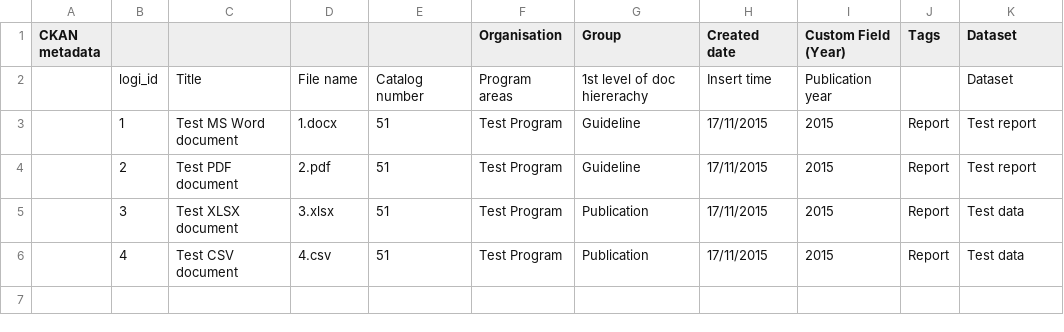
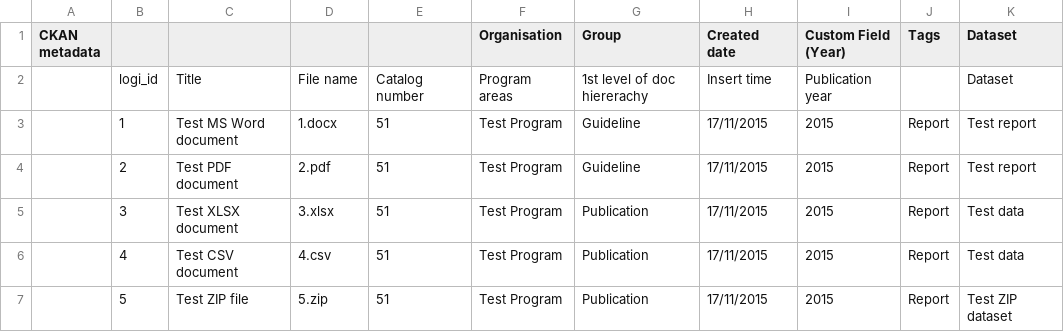
Before and after one commit to fjelltopp/dms, a CSV file: util/data_migration/inputs/demo_data/demo_data.csv, drawn as a sheet.

Commit message:
add demo data for zips

```diff
--- a/util/data_migration/inputs/demo_data/demo_data.csv
+++ b/util/data_migration/inputs/demo_data/demo_data.csv
@@ -6 +6,2 @@ CKAN metadata,,,,,Organisation,Group,Created date,Custom Field (Year),Tags,Datas
 ,4,Test CSV document,4.csv,51,Test Program,Publication,17/11/2015,2015,Report,Test data
+,5,Test ZIP file,5.zip,51,Test Program,Publication,17/11/2015,2015,Report,Test ZIP dataset
```
Also changed, not shown: 1 other file.
